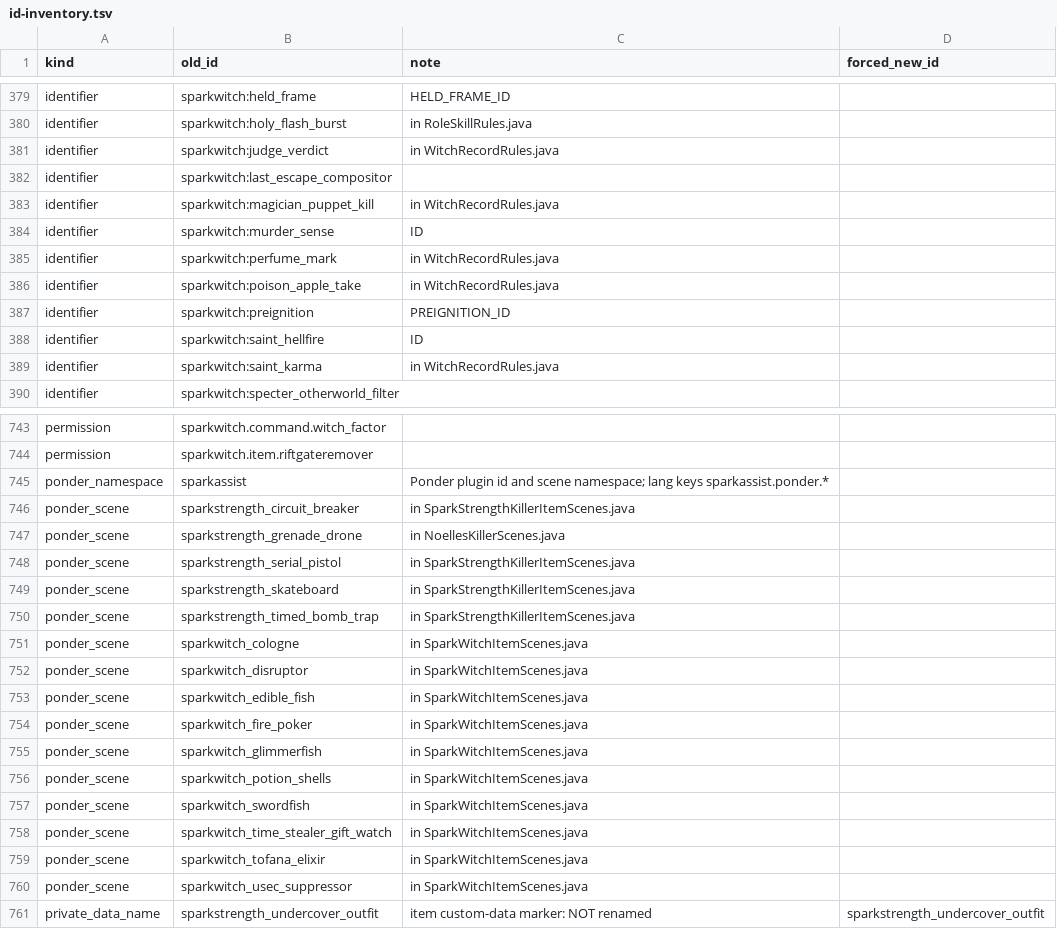
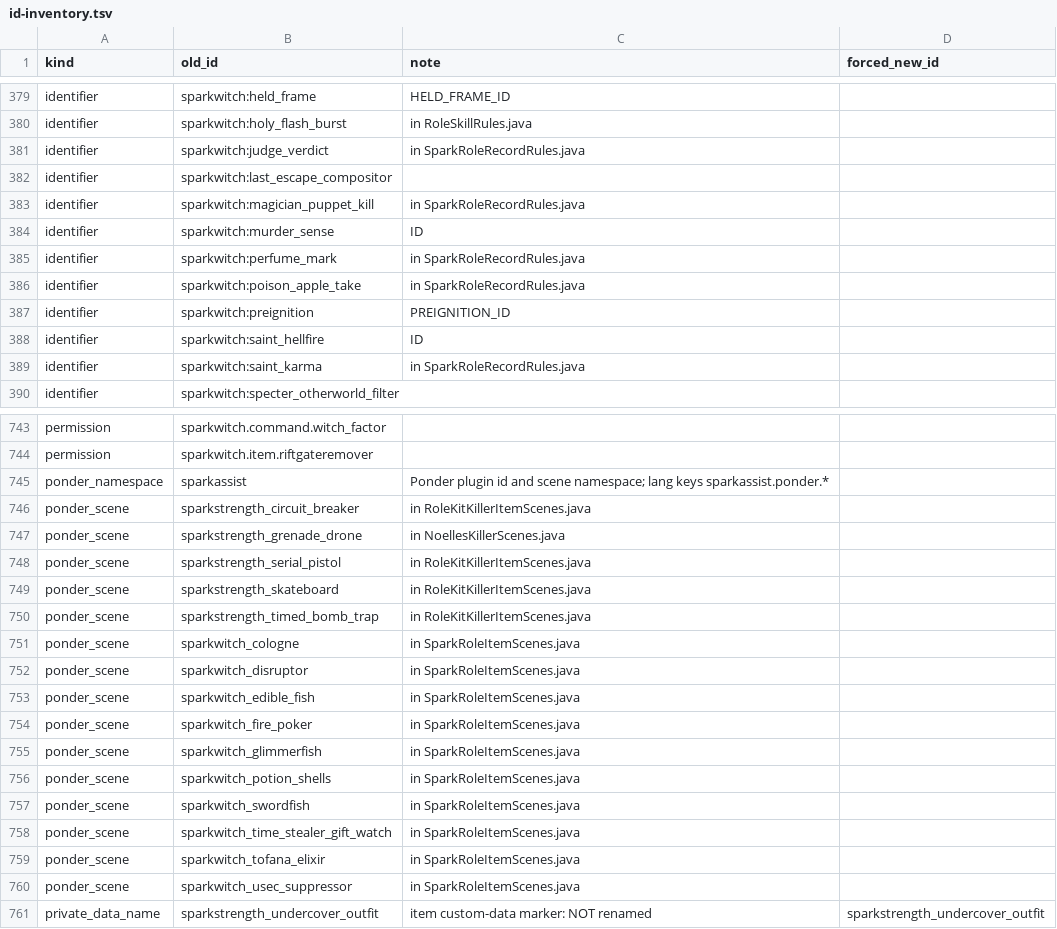
Before and after one commit to Caecorthus/SparkDLC, a TSV file: tools/unify/id-inventory.tsv, drawn as a sheet; only a part is shown, gaps mark what is left out; the diff covers the shown part only.

```diff
--- a/tools/unify/id-inventory.tsv
+++ b/tools/unify/id-inventory.tsv
@@ -380,11 +380,11 @@ identifier	sparkwitch:held_frame	HELD_FRAME_ID
 identifier	sparkwitch:holy_flash_burst	in RoleSkillRules.java	
-identifier	sparkwitch:judge_verdict	in WitchRecordRules.java	
+identifier	sparkwitch:judge_verdict	in SparkRoleRecordRules.java	
 identifier	sparkwitch:last_escape_compositor		
-identifier	sparkwitch:magician_puppet_kill	in WitchRecordRules.java	
+identifier	sparkwitch:magician_puppet_kill	in SparkRoleRecordRules.java	
 identifier	sparkwitch:murder_sense	ID	
-identifier	sparkwitch:perfume_mark	in WitchRecordRules.java	
-identifier	sparkwitch:poison_apple_take	in WitchRecordRules.java	
+identifier	sparkwitch:perfume_mark	in SparkRoleRecordRules.java	
+identifier	sparkwitch:poison_apple_take	in SparkRoleRecordRules.java	
 identifier	sparkwitch:preignition	PREIGNITION_ID	
 identifier	sparkwitch:saint_hellfire	ID	
-identifier	sparkwitch:saint_karma	in WitchRecordRules.java	
+identifier	sparkwitch:saint_karma	in SparkRoleRecordRules.java	
 identifier	sparkwitch:specter_otherworld_filter		
@@ -745,17 +745,17 @@ permission	sparkwitch.item.riftgateremover
 ponder_namespace	sparkassist	Ponder plugin id and scene namespace; lang keys sparkassist.ponder.*	
-ponder_scene	sparkstrength_circuit_breaker	in SparkStrengthKillerItemScenes.java	
+ponder_scene	sparkstrength_circuit_breaker	in RoleKitKillerItemScenes.java	
 ponder_scene	sparkstrength_grenade_drone	in NoellesKillerScenes.java	
-ponder_scene	sparkstrength_serial_pistol	in SparkStrengthKillerItemScenes.java	
-ponder_scene	sparkstrength_skateboard	in SparkStrengthKillerItemScenes.java	
-ponder_scene	sparkstrength_timed_bomb_trap	in SparkStrengthKillerItemScenes.java	
-ponder_scene	sparkwitch_cologne	in SparkWitchItemScenes.java	
-ponder_scene	sparkwitch_disruptor	in SparkWitchItemScenes.java	
-ponder_scene	sparkwitch_edible_fish	in SparkWitchItemScenes.java	
-ponder_scene	sparkwitch_fire_poker	in SparkWitchItemScenes.java	
-ponder_scene	sparkwitch_glimmerfish	in SparkWitchItemScenes.java	
-ponder_scene	sparkwitch_potion_shells	in SparkWitchItemScenes.java	
-ponder_scene	sparkwitch_swordfish	in SparkWitchItemScenes.java	
-ponder_scene	sparkwitch_time_stealer_gift_watch	in SparkWitchItemScenes.java	
-ponder_scene	sparkwitch_tofana_elixir	in SparkWitchItemScenes.java	
-ponder_scene	sparkwitch_usec_suppressor	in SparkWitchItemScenes.java	
+ponder_scene	sparkstrength_serial_pistol	in RoleKitKillerItemScenes.java	
+ponder_scene	sparkstrength_skateboard	in RoleKitKillerItemScenes.java	
+ponder_scene	sparkstrength_timed_bomb_trap	in RoleKitKillerItemScenes.java	
+ponder_scene	sparkwitch_cologne	in SparkRoleItemScenes.java	
+ponder_scene	sparkwitch_disruptor	in SparkRoleItemScenes.java	
+ponder_scene	sparkwitch_edible_fish	in SparkRoleItemScenes.java	
+ponder_scene	sparkwitch_fire_poker	in SparkRoleItemScenes.java	
+ponder_scene	sparkwitch_glimmerfish	in SparkRoleItemScenes.java	
+ponder_scene	sparkwitch_potion_shells	in SparkRoleItemScenes.java	
+ponder_scene	sparkwitch_swordfish	in SparkRoleItemScenes.java	
+ponder_scene	sparkwitch_time_stealer_gift_watch	in SparkRoleItemScenes.java	
+ponder_scene	sparkwitch_tofana_elixir	in SparkRoleItemScenes.java	
+ponder_scene	sparkwitch_usec_suppressor	in SparkRoleItemScenes.java	
 private_data_name	sparkstrength_undercover_outfit	item custom-data marker: NOT renamed	sparkstrength_undercover_outfit
```
Also changed, not shown: 7 edited cells elsewhere in this file, tools/unify/legacy-ids.tsv, 11 other files.
